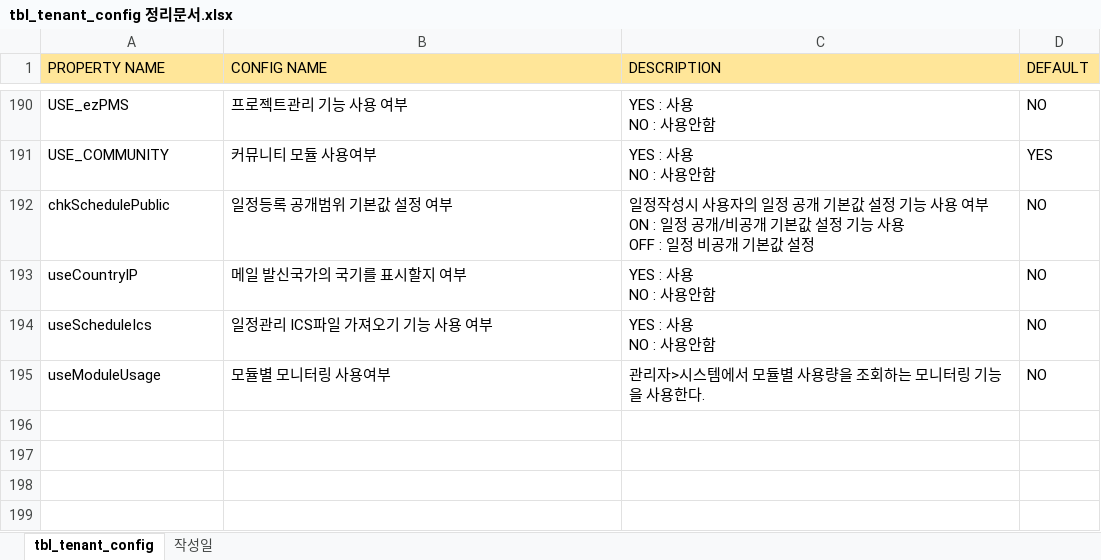
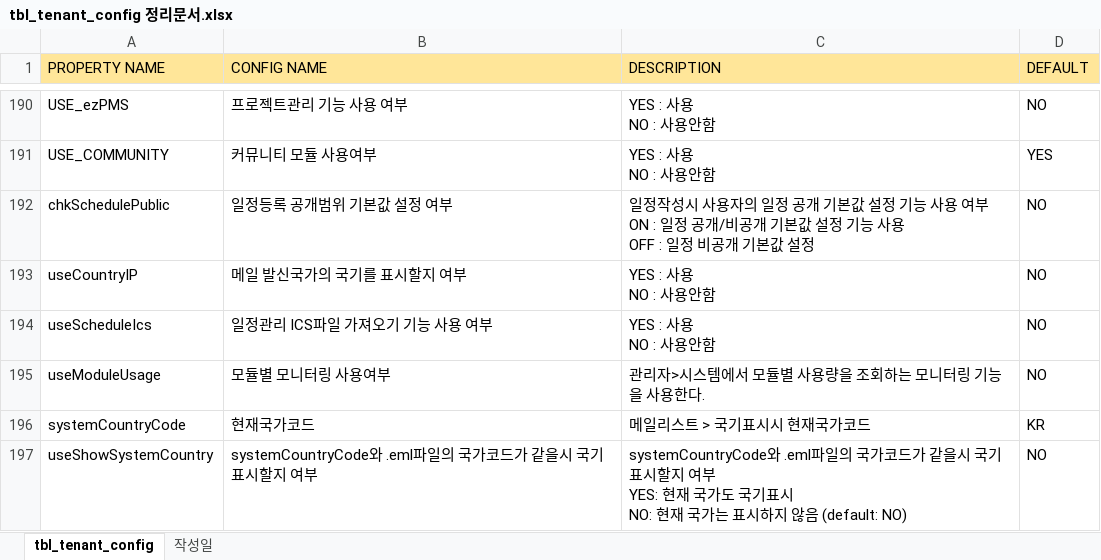
Before and after one commit to Shim8934/refactor_ezFlow4Java, an Excel workbook: docs/config/tbl_tenant_config 정리문서.xlsx, sheet tbl_tenant_config, drawn as a sheet; only a part is shown, gaps mark what is left out; values as stored, in another font and other column widths than the file's, no borders; ↵ is a line break in a cell; the diff names each change by its address in the sheet, - before the commit and + after, or states it on an @@ line.

Commit message:
* 메일리스트 국가표시 config 추가   countryCode 추가   eml의 국가코드와 같을시 본인 국기표시 여부 config 추가

```diff
--- a/docs/config/tbl_tenant_config 정리문서.xlsx (sheet tbl_tenant_config)
+++ b/docs/config/tbl_tenant_config 정리문서.xlsx (sheet tbl_tenant_config)
+row 196: systemCountryCode | 현재국가코드 | 메일리스트 > 국기표시시 현재국가코드 | KR
+row 197: useShowSystemCountry | systemCountryCode와 .eml파일의 국가코드가 같을시 국기 표시할지 여부 | systemCountryCode와 .eml파일의 국가코드가 같을시 국기 표시할지 여부 ↵ YES: 현재 국가도 국기표시 ↵ NO: 현재 국가는 표시하지 않음 (default: NO) | NO
```
Also changed, not shown: 2 other files.
